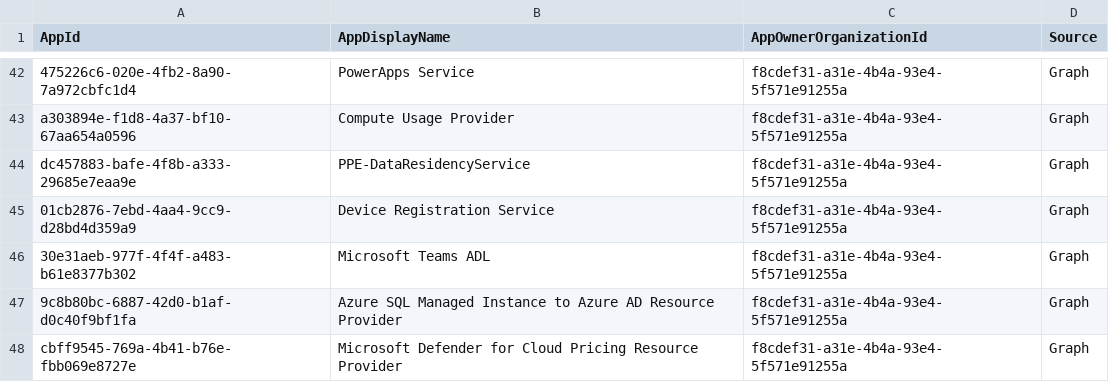
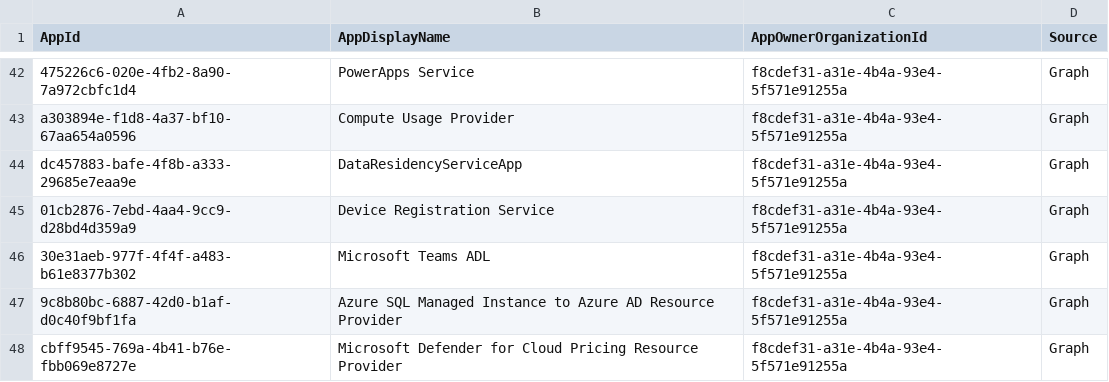
Before and after one commit to OAuthSentry/oauthsentry.github.io, a CSV file: data/entra/compliance_fill_merill.csv, drawn as a sheet; only a part is shown, gaps mark what is left out.

Commit message:
chore: refresh upstream sources & rebuild feeds [skip ci]

```diff
--- a/data/entra/compliance_fill_merill.csv
+++ b/data/entra/compliance_fill_merill.csv
@@ -43,3 +43,3 @@
 "a303894e-f1d8-4a37-bf10-67aa654a0596","Compute Usage Provider","f8cdef31-a31e-4b4a-93e4-5f571e91255a","Graph"
-"dc457883-bafe-4f8b-a333-29685e7eaa9e","PPE-DataResidencyService","f8cdef31-a31e-4b4a-93e4-5f571e91255a","Graph"
+"dc457883-bafe-4f8b-a333-29685e7eaa9e","DataResidencyServiceApp","f8cdef31-a31e-4b4a-93e4-5f571e91255a","Graph"
 "01cb2876-7ebd-4aa4-9cc9-d28bd4d359a9","Device Registration Service","f8cdef31-a31e-4b4a-93e4-5f571e91255a","Graph"
```
Also changed, not shown: 18 other files.
